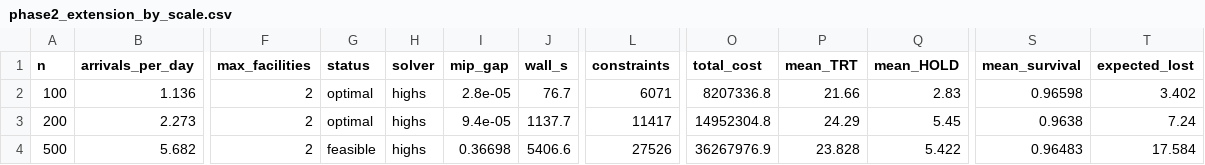
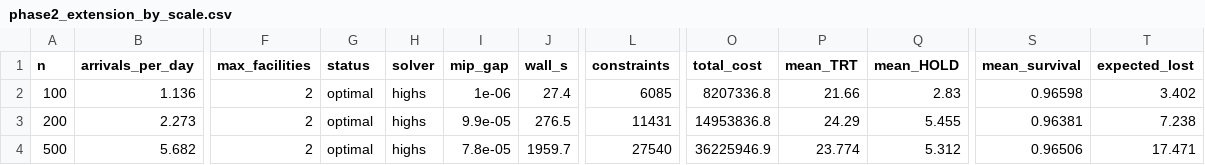
Before and after one commit to NegarSadeghiii/CAR-T-Supply-Chain, a CSV file: results/phase2_extension_by_scale.csv, drawn as a sheet; only a part is shown, gaps mark what is left out; the diff names each change by its address in the sheet, - before the commit and + after, or states it on an @@ line.

```diff
--- a/results/phase2_extension_by_scale.csv
+++ b/results/phase2_extension_by_scale.csv
-I2 (mip_gap): 2.8e-05
+I2 (mip_gap): 1e-06
-J2 (wall_s): 76.7
+J2 (wall_s): 27.4
-L2 (constraints): 6071
+L2 (constraints): 6085
-I3 (mip_gap): 9.4e-05
+I3 (mip_gap): 9.9e-05
-J3 (wall_s): 1137.7
+J3 (wall_s): 276.5
-L3 (constraints): 11417
+L3 (constraints): 11431
-O3 (total_cost): 14952304.8
+O3 (total_cost): 14953836.8
-Q3 (mean_HOLD): 5.45
+Q3 (mean_HOLD): 5.455
-S3 (mean_survival): 0.9638
+S3 (mean_survival): 0.96381
-T3 (expected_lost): 7.24
+T3 (expected_lost): 7.238
-G4 (status): feasible
+G4 (status): optimal
-I4 (mip_gap): 0.36698
+I4 (mip_gap): 7.8e-05
-J4 (wall_s): 5406.6
+J4 (wall_s): 1959.7
-L4 (constraints): 27526
+L4 (constraints): 27540
-O4 (total_cost): 36267976.9
+O4 (total_cost): 36225946.9
-P4 (mean_TRT): 23.828
+P4 (mean_TRT): 23.774
-Q4 (mean_HOLD): 5.422
+Q4 (mean_HOLD): 5.312
-S4 (mean_survival): 0.96483
+S4 (mean_survival): 0.96506
-T4 (expected_lost): 17.584
+T4 (expected_lost): 17.471
```
Also changed, not shown: results/phase2_patients_N500.csv, results/phase3_patients_N100_cost.csv, 8 other files.
